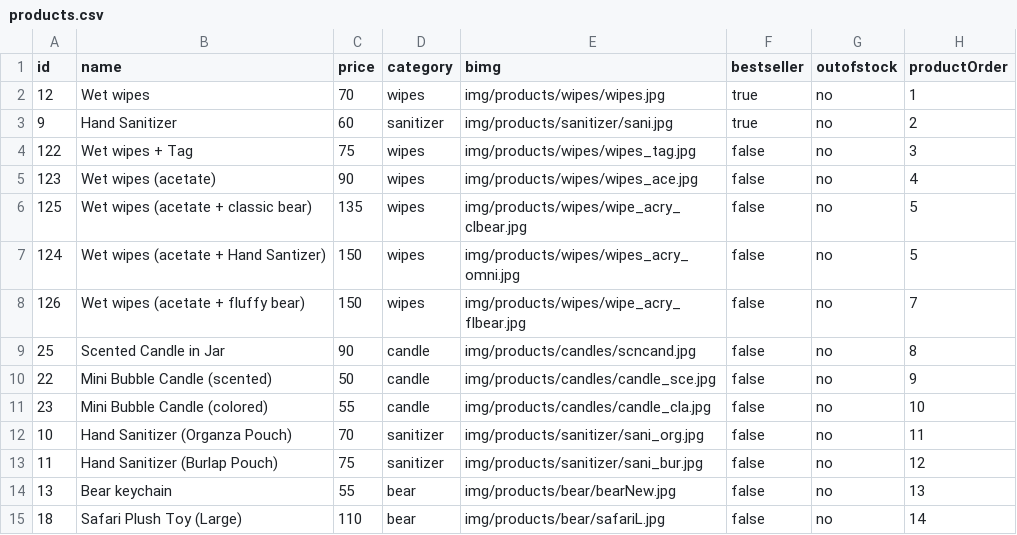
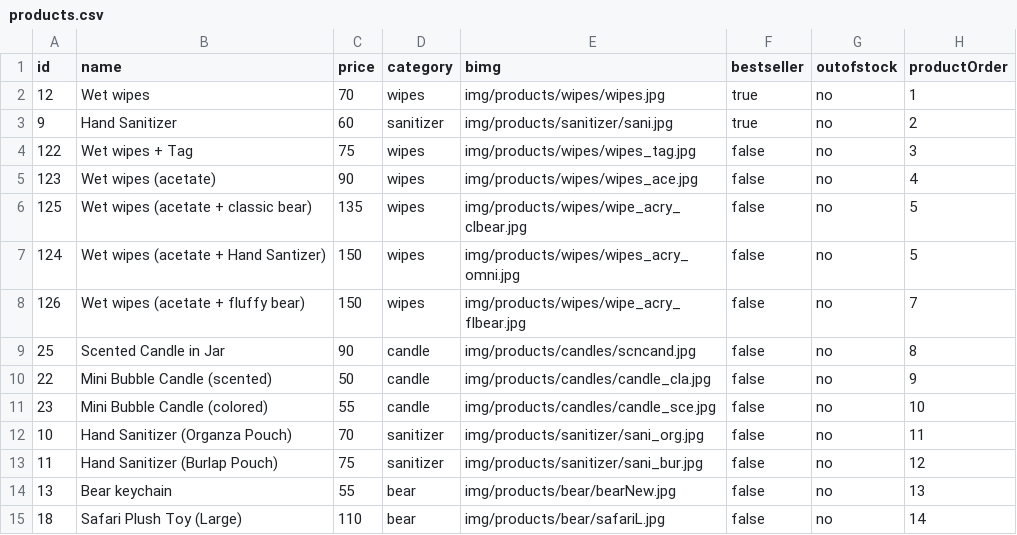
Before and after one commit to jerwinvardeleon/SimplyFavorsPHv2, a CSV file: products.csv, drawn as a sheet; only a part is shown.

```diff
--- a/products.csv
+++ b/products.csv
@@ -9,4 +9,4 @@ id,name,price,category,bimg,bestseller,outofstock,productOrder
 25,Scented Candle in Jar,90,candle,img/products/candles/scncand.jpg,false,no,8
-22,Mini Bubble Candle (scented),50,candle,img/products/candles/candle_sce.jpg,false,no,9
-23,Mini Bubble Candle (colored),55,candle,img/products/candles/candle_cla.jpg,false,no,10
+22,Mini Bubble Candle (scented),50,candle,img/products/candles/candle_cla.jpg,false,no,9
+23,Mini Bubble Candle (colored),55,candle,img/products/candles/candle_sce.jpg,false,no,10
 10,Hand Sanitizer (Organza Pouch),70,sanitizer,img/products/sanitizer/sani_org.jpg,false,no,11
```
Also changed, not shown: 4 other files.
